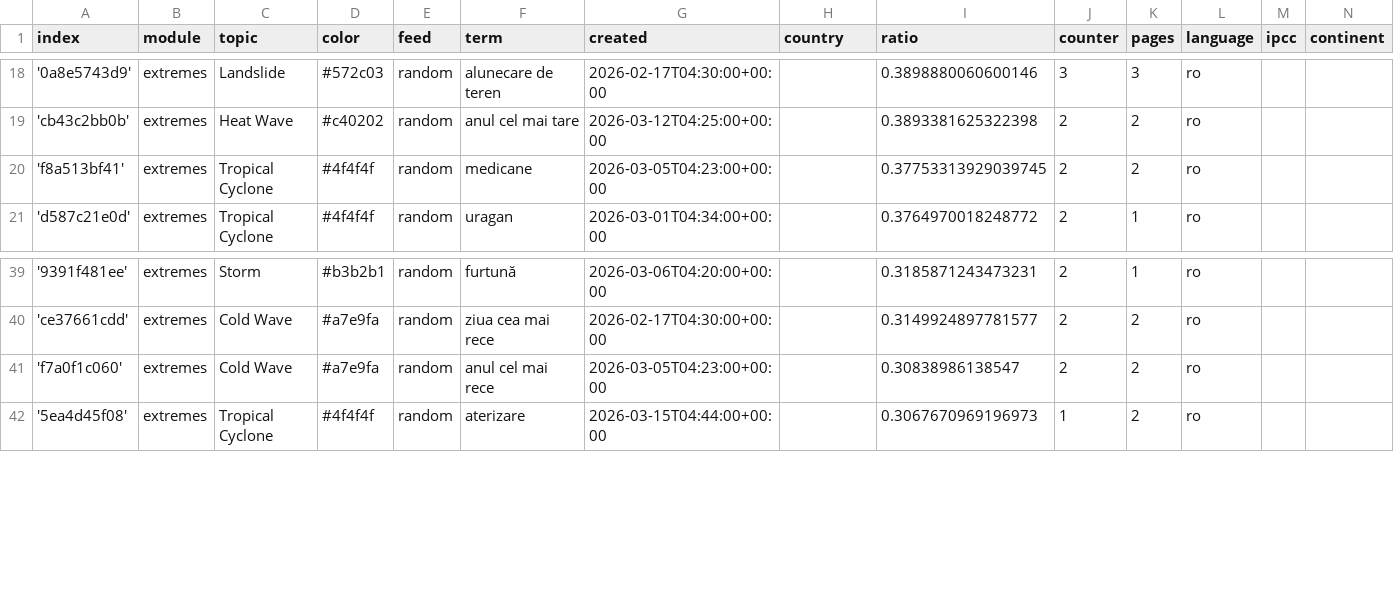
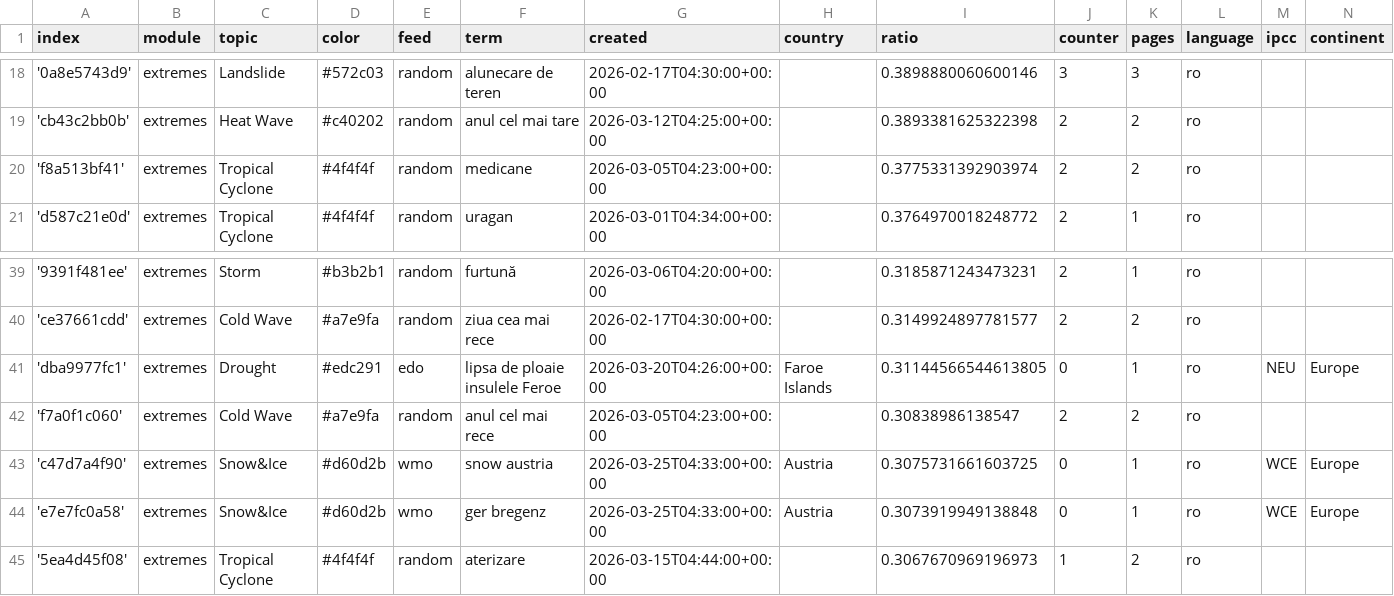
Before and after one commit to TinoH91news/romanianExtremes, a CSV file: terms.csv, drawn as a sheet; only a part is shown, gaps mark what is left out.

Commit message:
Commit from GitHub Actions (import:0.0)

```diff
--- a/terms.csv
+++ b/terms.csv
@@ -19,3 +19,3 @@ index,module,topic,color,feed,term,created,country,ratio,counter,pages,language,
 'cb43c2bb0b',extremes,Heat Wave,#c40202,random,anul cel mai tare,2026-03-12T04:25:00+00:00,,0.3893381625322398,2,2,ro,,
-'f8a513bf41',extremes,Tropical Cyclone,#4f4f4f,random,medicane,2026-03-05T04:23:00+00:00,,0.37753313929039745,2,2,ro,,
+'f8a513bf41',extremes,Tropical Cyclone,#4f4f4f,random,medicane,2026-03-05T04:23:00+00:00,,0.3775331392903974,2,2,ro,,
 'd587c21e0d',extremes,Tropical Cyclone,#4f4f4f,random,uragan,2026-03-01T04:34:00+00:00,,0.3764970018248772,2,1,ro,,
@@ -40,3 +40,6 @@ index,module,topic,color,feed,term,created,country,ratio,counter,pages,language,
 'ce37661cdd',extremes,Cold Wave,#a7e9fa,random,ziua cea mai rece,2026-02-17T04:30:00+00:00,,0.3149924897781577,2,2,ro,,
+'dba9977fc1',extremes,Drought,#edc291,edo,lipsa de ploaie insulele Feroe,2026-03-20T04:26:00+00:00,Faroe Islands,0.31144566544613805,0,1,ro,NEU,Europe
 'f7a0f1c060',extremes,Cold Wave,#a7e9fa,random,anul cel mai rece,2026-03-05T04:23:00+00:00,,0.30838986138547,2,2,ro,,
+'c47d7a4f90',extremes,Snow&Ice,#d60d2b,wmo,snow austria,2026-03-25T04:33:00+00:00,Austria,0.3075731661603725,0,1,ro,WCE,Europe
+'e7e7fc0a58',extremes,Snow&Ice,#d60d2b,wmo,ger bregenz,2026-03-25T04:33:00+00:00,Austria,0.3073919949138848,0,1,ro,WCE,Europe
 '5ea4d45f08',extremes,Tropical Cyclone,#4f4f4f,random,aterizare,2026-03-15T04:44:00+00:00,,0.3067670969196973,1,2,ro,,
```
